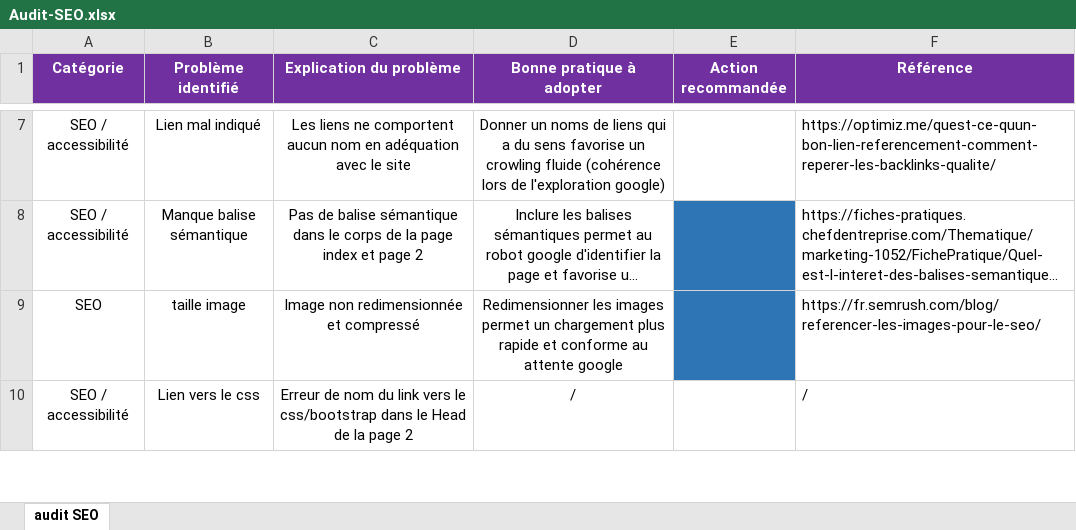
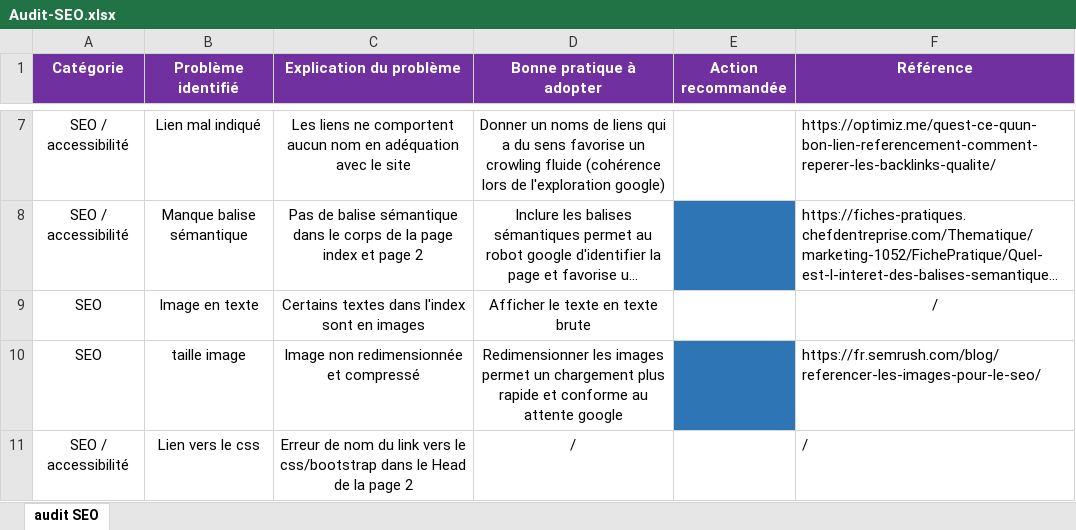
Before and after one commit to nitaka/DjaroudiKarim_4_05102021, an Excel workbook: Audit-SEO.xlsx, sheet audit SEO, drawn as a sheet; only a part is shown, gaps mark what is left out; long unchanged cells end in …; values as stored, in another font and other column widths than the file's, no borders; the diff names each change by its address in the sheet, - before the commit and + after, or states it on an @@ line.

Commit message:
change image to text

```diff
--- a/Audit-SEO.xlsx (sheet audit SEO)
+++ b/Audit-SEO.xlsx (sheet audit SEO)
+row 9: SEO | Image en texte | Certains textes dans l'index sont en images | Afficher le texte en texte brute |  | /
```
Also changed, not shown: 1 other file.
